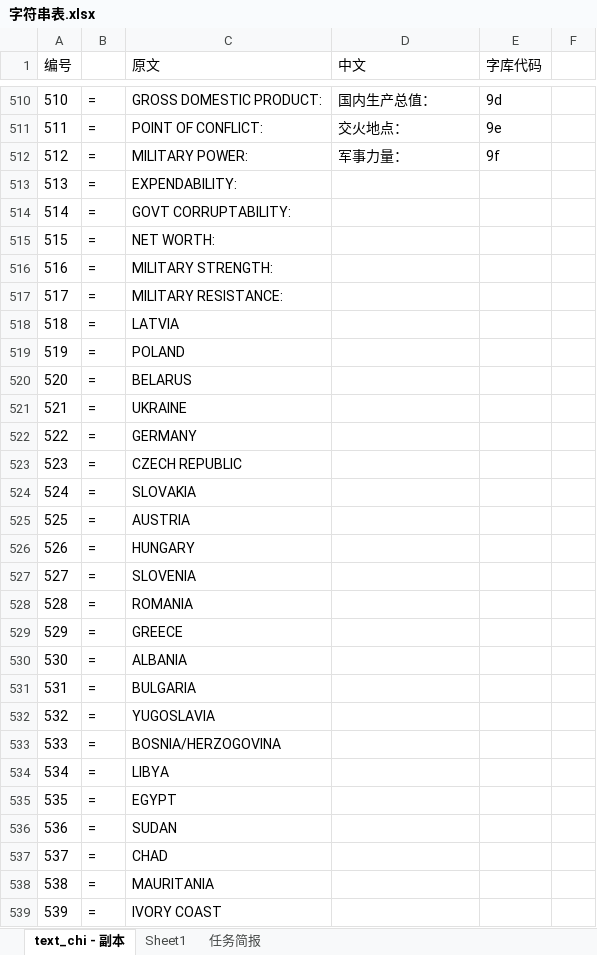
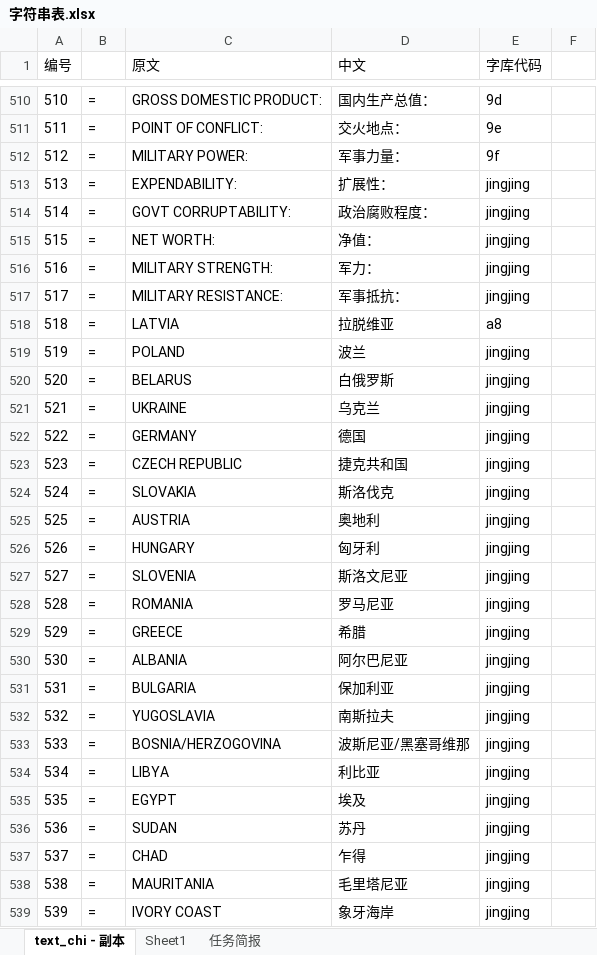
Before and after one commit to yjfyy/cc, an Excel workbook: ccchi/字符串表.xlsx, sheet text_chi - 副本, drawn as a sheet; only a part is shown, gaps mark what is left out; values as stored, in another font and other column widths than the file's, no borders; the diff covers the shown part only; the diff names each change by its address in the sheet, - before the commit and + after, or states it on an @@ line.

```diff
--- a/ccchi/字符串表.xlsx (sheet text_chi - 副本)
+++ b/ccchi/字符串表.xlsx (sheet text_chi - 副本)
-D513 (中文): (empty)
+D513 (中文): 扩展性：
-E513:E517 (字库代码): (empty)
+E513:E517 (字库代码): jingjing
-D514 (中文): (empty)
+D514 (中文): 政治腐败程度：
-D515 (中文): (empty)
+D515 (中文): 净值：
-D516 (中文): (empty)
+D516 (中文): 军力：
-D517 (中文): (empty)
+D517 (中文): 军事抵抗：
-D518 (中文): (empty)
+D518 (中文): 拉脱维亚
-E518 (字库代码): (empty)
+E518 (字库代码): a8
-D519 (中文): (empty)
+D519 (中文): 波兰
-E519:E539 (字库代码): (empty)
+E519:E539 (字库代码): jingjing
-D520 (中文): (empty)
+D520 (中文): 白俄罗斯
-D521 (中文): (empty)
+D521 (中文): 乌克兰
-D522 (中文): (empty)
+D522 (中文): 德国
-D523 (中文): (empty)
+D523 (中文): 捷克共和国
-D524 (中文): (empty)
+D524 (中文): 斯洛伐克
-D525 (中文): (empty)
+D525 (中文): 奥地利
-D526 (中文): (empty)
+D526 (中文): 匈牙利
-D527 (中文): (empty)
+D527 (中文): 斯洛文尼亚
-D528 (中文): (empty)
+D528 (中文): 罗马尼亚
-D529 (中文): (empty)
+D529 (中文): 希腊
-D530 (中文): (empty)
+D530 (中文): 阿尔巴尼亚
-D531 (中文): (empty)
+D531 (中文): 保加利亚
-D532 (中文): (empty)
+D532 (中文): 南斯拉夫
-D533 (中文): (empty)
+D533 (中文): 波斯尼亚/黑塞哥维那
-D534 (中文): (empty)
+D534 (中文): 利比亚
-D535 (中文): (empty)
+D535 (中文): 埃及
-D536 (中文): (empty)
+D536 (中文): 苏丹
-D537 (中文): (empty)
+D537 (中文): 乍得
-D538 (中文): (empty)
+D538 (中文): 毛里塔尼亚
-D539 (中文): (empty)
+D539 (中文): 象牙海岸
```
Also changed, not shown: 83 edited cells elsewhere in this sheet, sheet Sheet1, charts or pictures, 4 other files.
